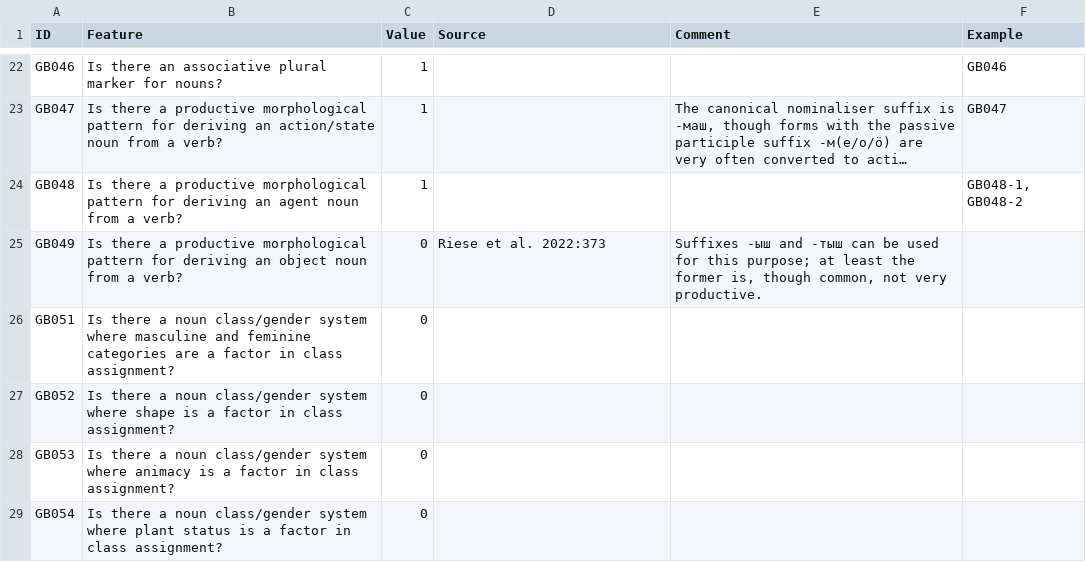
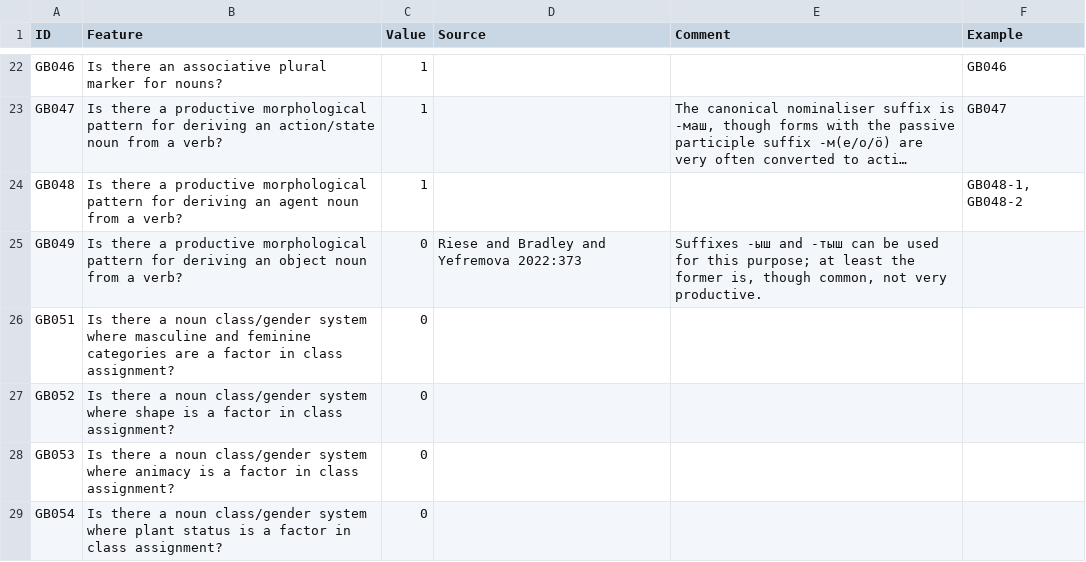
Before and after one commit to bedlan/uratyp-1, a CSV file: raw/GB/language-tables/Meadow_Mari.csv, drawn as a sheet; only a part is shown, gaps mark what is left out; long unchanged cells end in …; the diff names each change by its address in the sheet, - before the commit and + after, or states it on an @@ line.

Commit message:
Fixes in sources

```diff
--- a/raw/GB/language-tables/Meadow_Mari.csv
+++ b/raw/GB/language-tables/Meadow_Mari.csv
-D25 (Source): Riese et al. 2022:373
+D25 (Source): Riese and Bradley and Yefremova 2022:373
```
Also changed, not shown: 1 other file.
